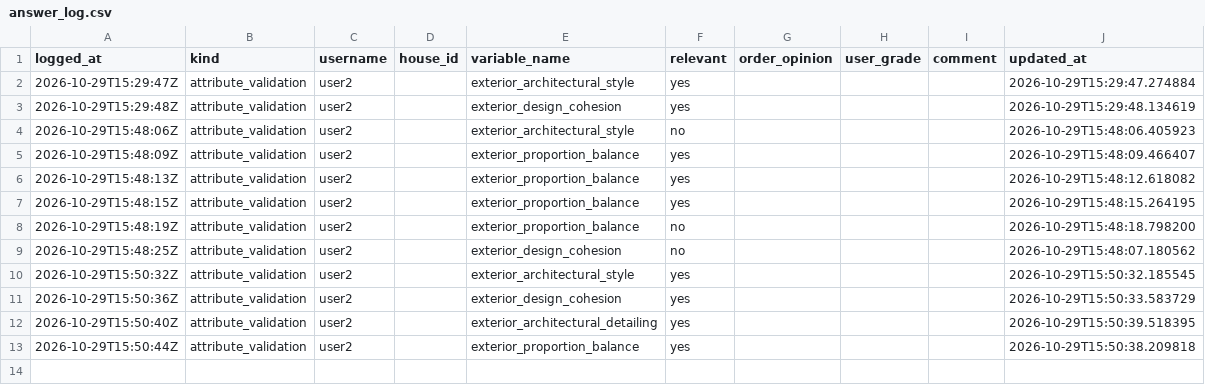
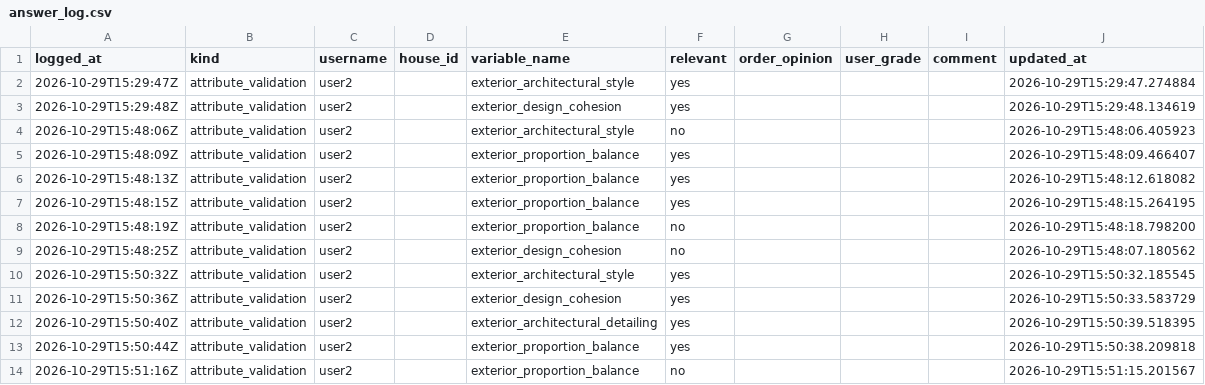
Before and after one commit to agarel86/perceptual-survey-answers, a CSV file: csv/answer_log.csv, drawn as a sheet; the diff names each change by its address in the sheet, - before the commit and + after, or states it on an @@ line.

Commit message:
save attribute_validation user2 exterior_proportion_balance

```diff
--- a/csv/answer_log.csv
+++ b/csv/answer_log.csv
+row 14: 2026-10-29T15:51:16Z | attribute_validation | user2 |  | exterior_proportion_balance | no |  |  |  | 2026-10-29T15:51:15.201567
```
Also changed, not shown: csv/attribute_validation.csv, 1 other file.
